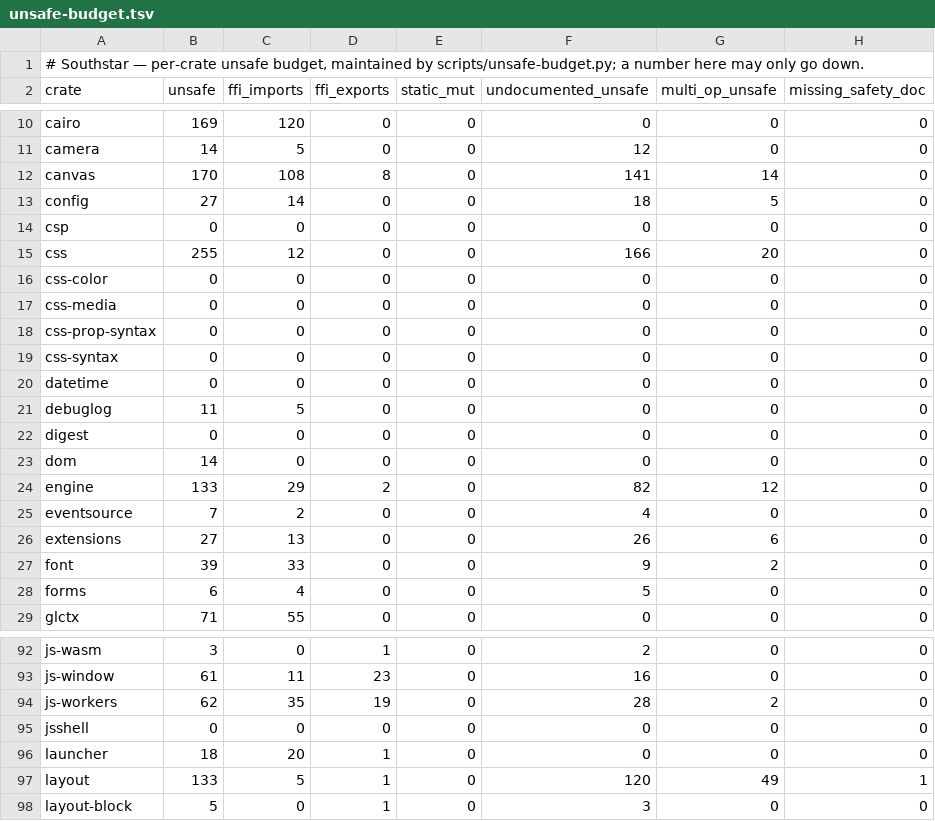
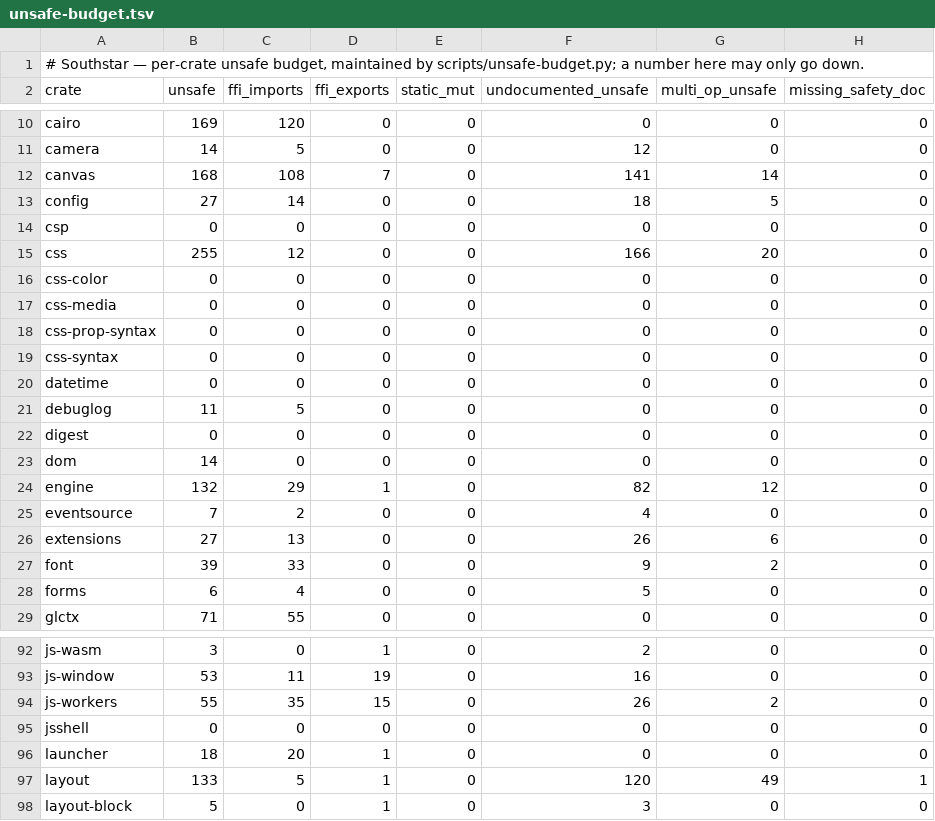
Before and after one commit to nordstjernen-web/southstar-browser, a TSV file: rust/unsafe-budget.tsv, drawn as a sheet; only a part is shown, gaps mark what is left out; the diff covers the shown part only; the diff names each change by its address in the sheet, - before the commit and + after, or states it on an @@ line.

```diff
--- a/rust/unsafe-budget.tsv
+++ b/rust/unsafe-budget.tsv
-B12 (unsafe): 170
+B12 (unsafe): 168
-D12 (ffi_exports): 8
+D12 (ffi_exports): 7
-B24 (unsafe): 133
+B24 (unsafe): 132
-D24 (ffi_exports): 2
+D24 (ffi_exports): 1
-B93 (unsafe): 61
+B93 (unsafe): 53
-D93 (ffi_exports): 23
+D93 (ffi_exports): 19
-B94 (unsafe): 62
+B94 (unsafe): 55
-D94 (ffi_exports): 19
+D94 (ffi_exports): 15
-F94 (undocumented_unsafe): 28
+F94 (undocumented_unsafe): 26
```
Also changed, not shown: 64 edited cells elsewhere in this file, 1 other file.
